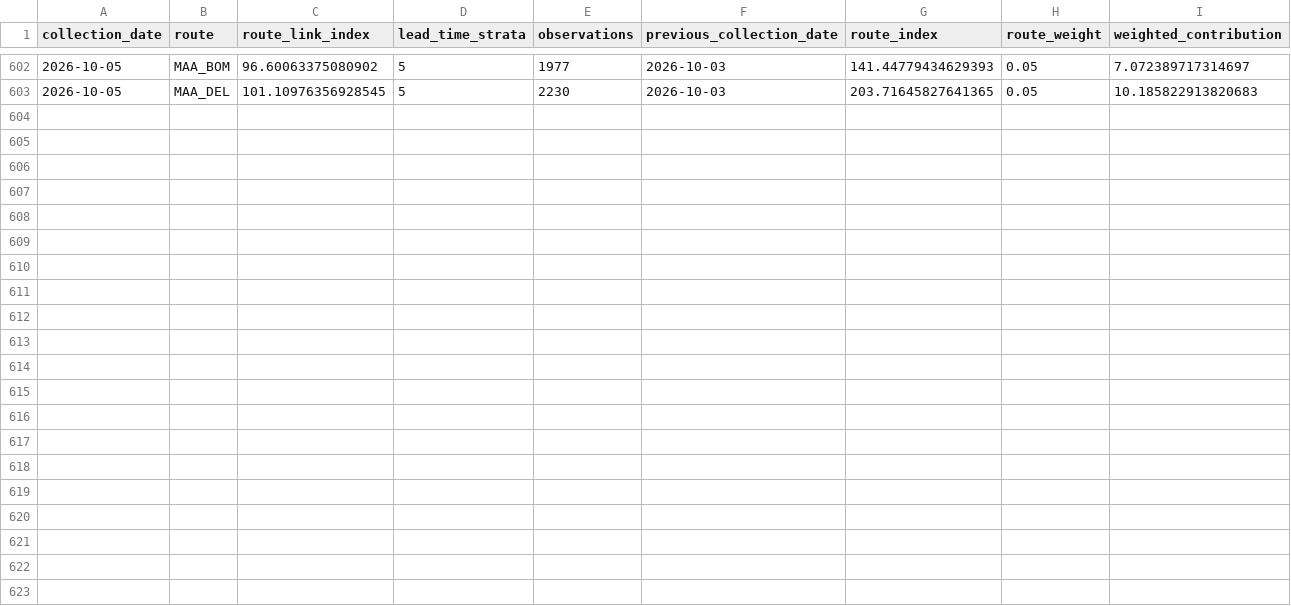
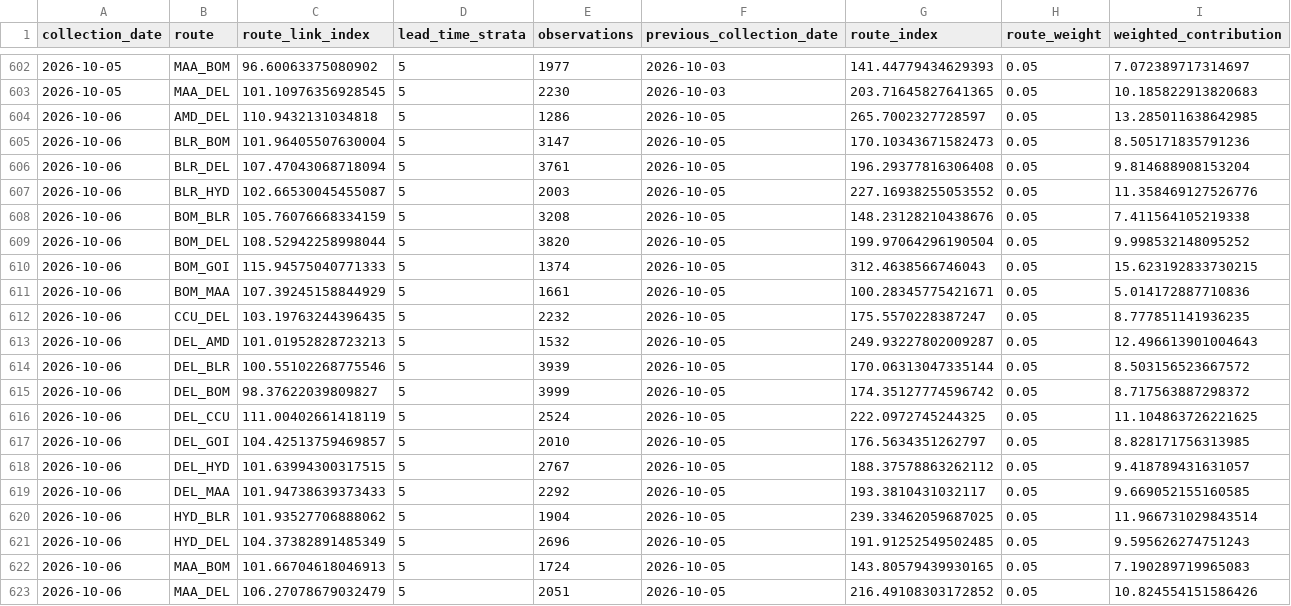
Before and after one commit to tripathianand23/AirFareX, a CSV file: data/processed/real/index/real_route_contributions.csv, drawn as a sheet; only a part is shown, gaps mark what is left out; the diff names each change by its address in the sheet, - before the commit and + after, or states it on an @@ line.

```diff
--- a/data/processed/real/index/real_route_contributions.csv
+++ b/data/processed/real/index/real_route_contributions.csv
+row 604: 2026-10-06 | AMD_DEL | 110.9432131034818 | 5 | 1286 | 2026-10-05 | 265.7002327728597 | 0.05 | 13.285011638642985
+row 605: 2026-10-06 | BLR_BOM | 101.96405507630004 | 5 | 3147 | 2026-10-05 | 170.10343671582473 | 0.05 | 8.505171835791236
+row 606: 2026-10-06 | BLR_DEL | 107.47043068718094 | 5 | 3761 | 2026-10-05 | 196.29377816306408 | 0.05 | 9.814688908153204
+row 607: 2026-10-06 | BLR_HYD | 102.66530045455087 | 5 | 2003 | 2026-10-05 | 227.16938255053552 | 0.05 | 11.358469127526776
+row 608: 2026-10-06 | BOM_BLR | 105.76076668334159 | 5 | 3208 | 2026-10-05 | 148.23128210438676 | 0.05 | 7.411564105219338
+row 609: 2026-10-06 | BOM_DEL | 108.52942258998044 | 5 | 3820 | 2026-10-05 | 199.97064296190504 | 0.05 | 9.998532148095252
+row 610: 2026-10-06 | BOM_GOI | 115.94575040771333 | 5 | 1374 | 2026-10-05 | 312.4638566746043 | 0.05 | 15.623192833730215
+row 611: 2026-10-06 | BOM_MAA | 107.39245158844929 | 5 | 1661 | 2026-10-05 | 100.28345775421671 | 0.05 | 5.014172887710836
+row 612: 2026-10-06 | CCU_DEL | 103.19763244396435 | 5 | 2232 | 2026-10-05 | 175.5570228387247 | 0.05 | 8.777851141936235
+row 613: 2026-10-06 | DEL_AMD | 101.01952828723213 | 5 | 1532 | 2026-10-05 | 249.93227802009287 | 0.05 | 12.496613901004643
+row 614: 2026-10-06 | DEL_BLR | 100.55102268775546 | 5 | 3939 | 2026-10-05 | 170.06313047335144 | 0.05 | 8.503156523667572
+row 615: 2026-10-06 | DEL_BOM | 98.37622039809827 | 5 | 3999 | 2026-10-05 | 174.35127774596742 | 0.05 | 8.717563887298372
+row 616: 2026-10-06 | DEL_CCU | 111.00402661418119 | 5 | 2524 | 2026-10-05 | 222.0972745244325 | 0.05 | 11.104863726221625
+row 617: 2026-10-06 | DEL_GOI | 104.42513759469857 | 5 | 2010 | 2026-10-05 | 176.5634351262797 | 0.05 | 8.828171756313985
+row 618: 2026-10-06 | DEL_HYD | 101.63994300317515 | 5 | 2767 | 2026-10-05 | 188.37578863262112 | 0.05 | 9.418789431631057
+row 619: 2026-10-06 | DEL_MAA | 101.94738639373433 | 5 | 2292 | 2026-10-05 | 193.3810431032117 | 0.05 | 9.669052155160585
+row 620: 2026-10-06 | HYD_BLR | 101.93527706888062 | 5 | 1904 | 2026-10-05 | 239.33462059687025 | 0.05 | 11.966731029843514
+row 621: 2026-10-06 | HYD_DEL | 104.37382891485349 | 5 | 2696 | 2026-10-05 | 191.91252549502485 | 0.05 | 9.595626274751243
+row 622: 2026-10-06 | MAA_BOM | 101.66704618046913 | 5 | 1724 | 2026-10-05 | 143.80579439930165 | 0.05 | 7.190289719965083
+row 623: 2026-10-06 | MAA_DEL | 106.27078679032479 | 5 | 2051 | 2026-10-05 | 216.49108303172852 | 0.05 | 10.824554151586426
```
Also changed, not shown: data/processed/real/index/real_coverage_report.csv, data/processed/real/index/real_daily_airfare_index.csv, 8 other files.
